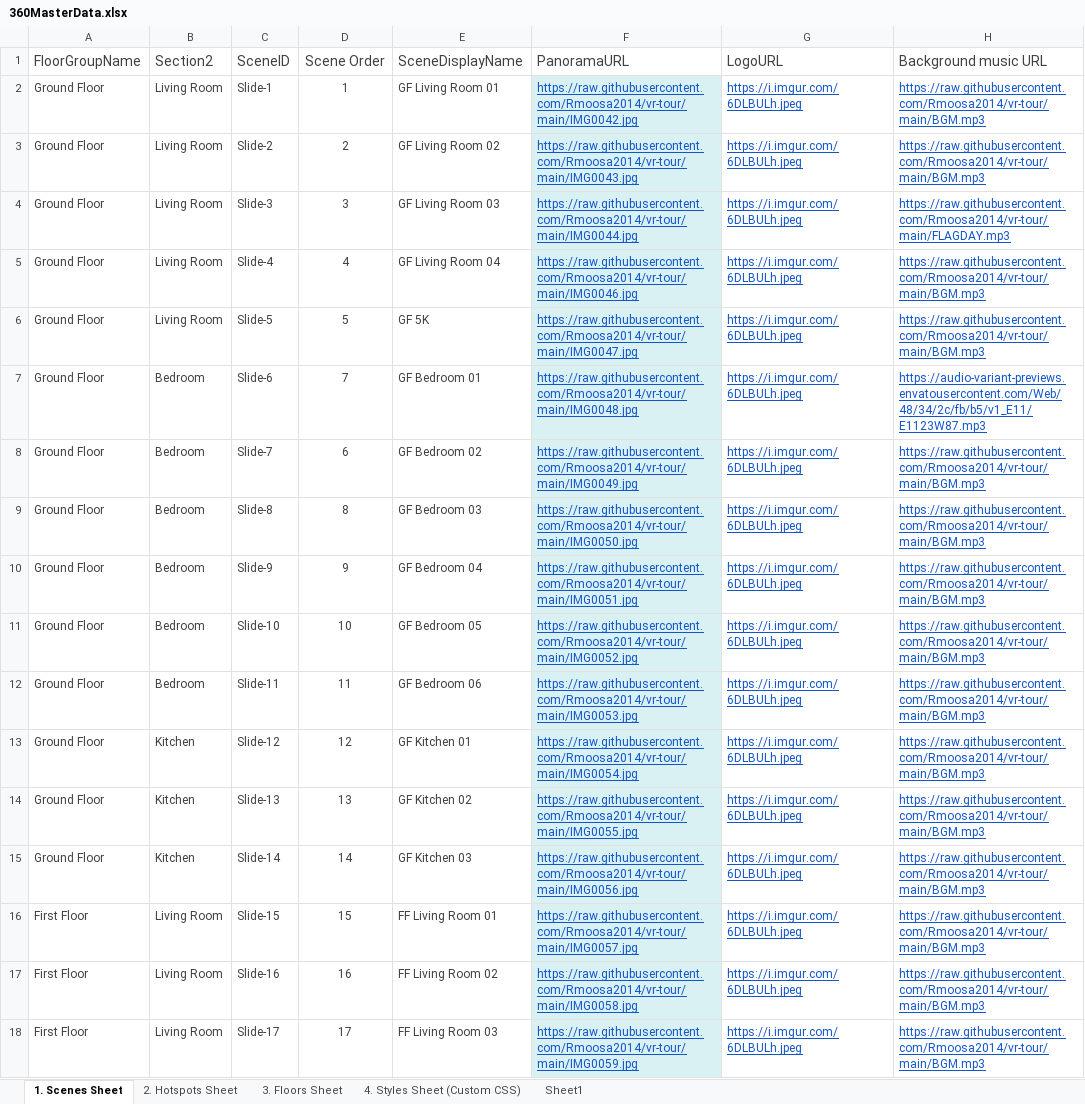
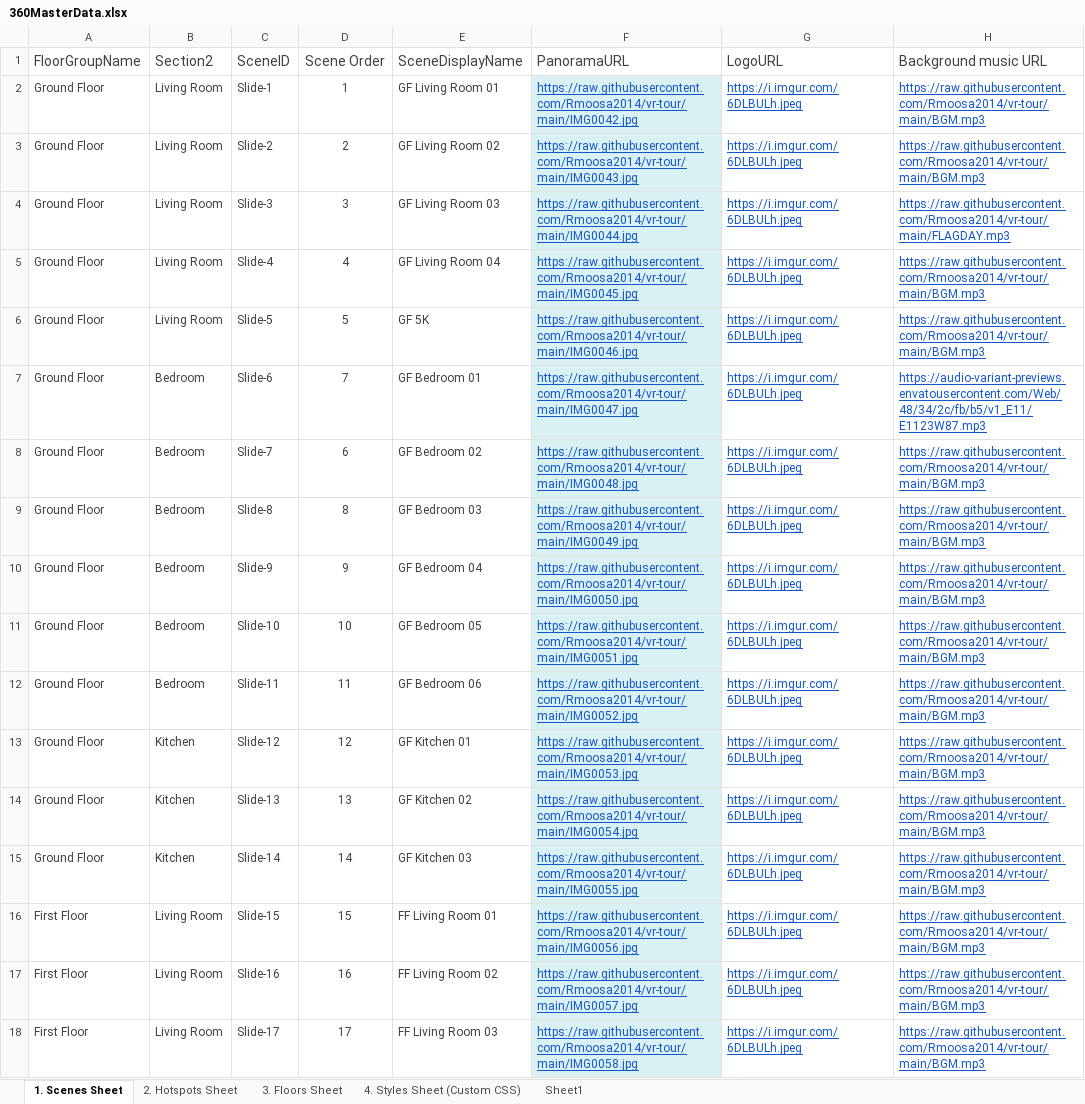
Before and after one commit to Rmoosa2014/vr-tour, an Excel workbook: 360MasterData.xlsx, sheet 1. Scenes Sheet, drawn as a sheet; only a part is shown; values as stored, in another font and other column widths than the file's, no borders; conditional formats and table styles not drawn; the diff covers the shown part only; the diff names each change by its address in the sheet, - before the commit and + after, or states it on an @@ line.

Commit message:
Add files via upload

```diff
--- a/360MasterData.xlsx (sheet 1. Scenes Sheet)
+++ b/360MasterData.xlsx (sheet 1. Scenes Sheet)
-F5 (PanoramaURL): https://raw.githubusercontent.com/Rmoosa2014/vr-tour/main/IMG0046.jpg
+F5 (PanoramaURL): https://raw.githubusercontent.com/Rmoosa2014/vr-tour/main/IMG0045.jpg
-F6 (PanoramaURL): https://raw.githubusercontent.com/Rmoosa2014/vr-tour/main/IMG0047.jpg
+F6 (PanoramaURL): https://raw.githubusercontent.com/Rmoosa2014/vr-tour/main/IMG0046.jpg
-F7 (PanoramaURL): https://raw.githubusercontent.com/Rmoosa2014/vr-tour/main/IMG0048.jpg
+F7 (PanoramaURL): https://raw.githubusercontent.com/Rmoosa2014/vr-tour/main/IMG0047.jpg
-F8 (PanoramaURL): https://raw.githubusercontent.com/Rmoosa2014/vr-tour/main/IMG0049.jpg
+F8 (PanoramaURL): https://raw.githubusercontent.com/Rmoosa2014/vr-tour/main/IMG0048.jpg
-F9 (PanoramaURL): https://raw.githubusercontent.com/Rmoosa2014/vr-tour/main/IMG0050.jpg
+F9 (PanoramaURL): https://raw.githubusercontent.com/Rmoosa2014/vr-tour/main/IMG0049.jpg
-F10 (PanoramaURL): https://raw.githubusercontent.com/Rmoosa2014/vr-tour/main/IMG0051.jpg
+F10 (PanoramaURL): https://raw.githubusercontent.com/Rmoosa2014/vr-tour/main/IMG0050.jpg
-F11 (PanoramaURL): https://raw.githubusercontent.com/Rmoosa2014/vr-tour/main/IMG0052.jpg
+F11 (PanoramaURL): https://raw.githubusercontent.com/Rmoosa2014/vr-tour/main/IMG0051.jpg
-F12 (PanoramaURL): https://raw.githubusercontent.com/Rmoosa2014/vr-tour/main/IMG0053.jpg
+F12 (PanoramaURL): https://raw.githubusercontent.com/Rmoosa2014/vr-tour/main/IMG0052.jpg
-F13 (PanoramaURL): https://raw.githubusercontent.com/Rmoosa2014/vr-tour/main/IMG0054.jpg
+F13 (PanoramaURL): https://raw.githubusercontent.com/Rmoosa2014/vr-tour/main/IMG0053.jpg
-F14 (PanoramaURL): https://raw.githubusercontent.com/Rmoosa2014/vr-tour/main/IMG0055.jpg
+F14 (PanoramaURL): https://raw.githubusercontent.com/Rmoosa2014/vr-tour/main/IMG0054.jpg
-F15 (PanoramaURL): https://raw.githubusercontent.com/Rmoosa2014/vr-tour/main/IMG0056.jpg
+F15 (PanoramaURL): https://raw.githubusercontent.com/Rmoosa2014/vr-tour/main/IMG0055.jpg
-F16 (PanoramaURL): https://raw.githubusercontent.com/Rmoosa2014/vr-tour/main/IMG0057.jpg
+F16 (PanoramaURL): https://raw.githubusercontent.com/Rmoosa2014/vr-tour/main/IMG0056.jpg
-F17 (PanoramaURL): https://raw.githubusercontent.com/Rmoosa2014/vr-tour/main/IMG0058.jpg
+F17 (PanoramaURL): https://raw.githubusercontent.com/Rmoosa2014/vr-tour/main/IMG0057.jpg
-F18 (PanoramaURL): https://raw.githubusercontent.com/Rmoosa2014/vr-tour/main/IMG0059.jpg
+F18 (PanoramaURL): https://raw.githubusercontent.com/Rmoosa2014/vr-tour/main/IMG0058.jpg
```
Also changed, not shown: 3 added rows and 20 edited cells elsewhere in this sheet, sheet 2. Hotspots Sheet.
